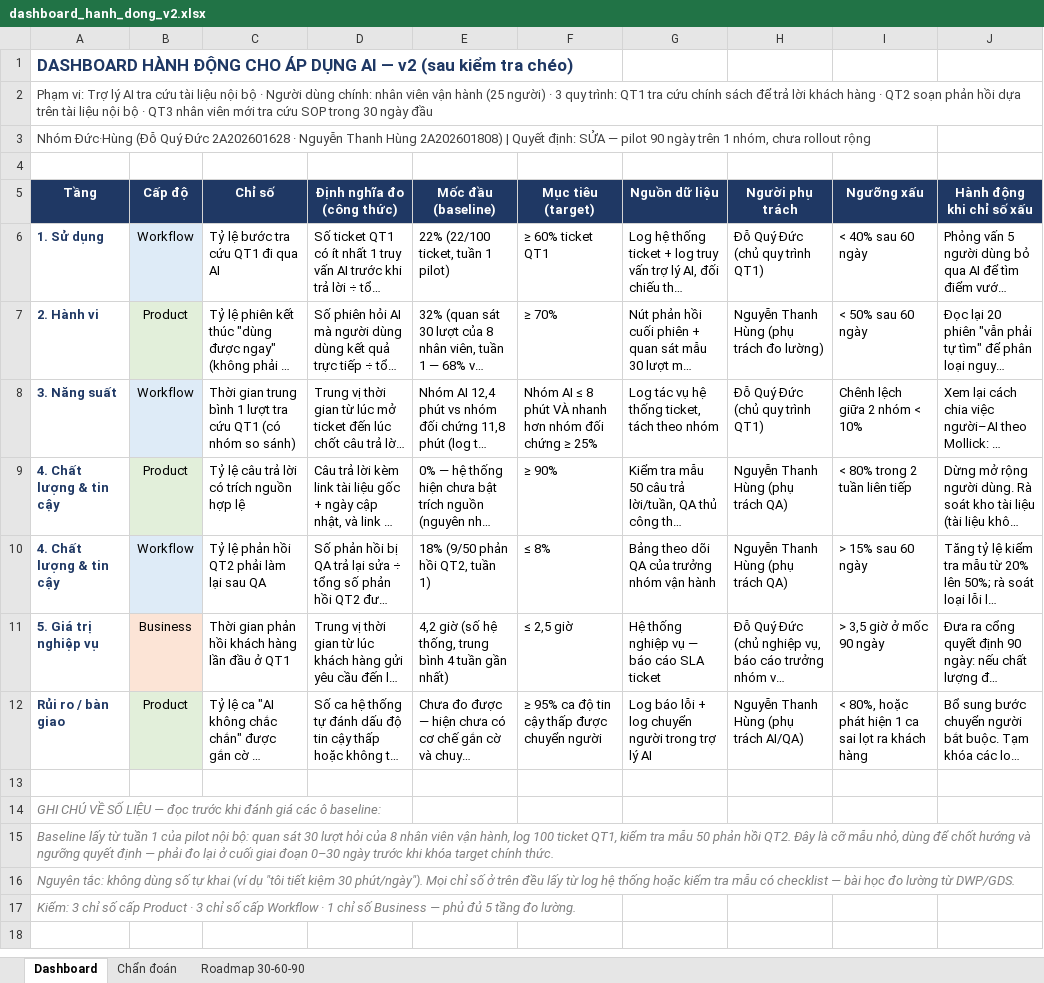
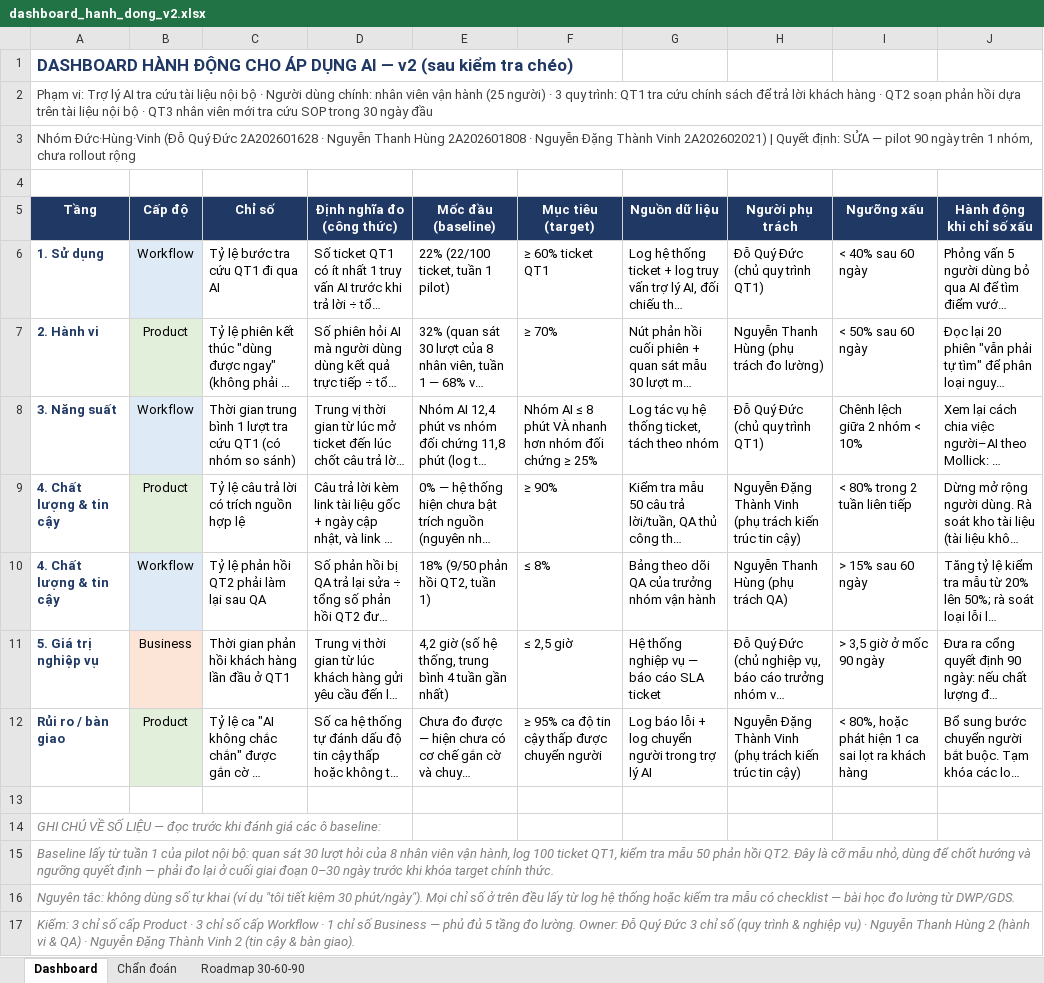
Before and after one commit to DWD2510/Day28_Track01_DucHung, an Excel workbook: dashboard/dashboard_hanh_dong_v2.xlsx, sheet Dashboard, drawn as a sheet; long unchanged cells end in …; values as stored, in another font and other column widths than the file's, no borders; the diff names each change by its address in the sheet, - before the commit and + after, or states it on an @@ line.

```diff
--- a/dashboard/dashboard_hanh_dong_v2.xlsx (sheet Dashboard)
+++ b/dashboard/dashboard_hanh_dong_v2.xlsx (sheet Dashboard)
-A3 (Tầng): Nhóm Đức·Hùng (Đỗ Quý Đức 2A202601628 · Nguyễn Thanh Hùng 2A202601808) | Quyết…
+A3 (Tầng): Nhóm Đức·Hùng·Vinh (Đỗ Quý Đức 2A202601628 · Nguyễn Thanh Hùng 2A202601808 · Nguyễn Đặng Thành Vinh 2A202602021) | Quyết…
-H9 (Người phụ trách): Nguyễn Thanh Hùng (phụ trách QA)
+H9 (Người phụ trách): Nguyễn Đặng Thành Vinh (phụ trách kiến trúc tin cậy)
-H12 (Người phụ trách): Nguyễn Thanh Hùng (phụ trách AI/QA)
+H12 (Người phụ trách): Nguyễn Đặng Thành Vinh (phụ trách kiến trúc tin cậy)
-A17 (Tầng): …đo lường.
+A17 (Tầng): …đo lường. Owner: Đỗ Quý Đức 3 chỉ số (quy trình & nghiệp vụ) · Nguyễn Thanh Hùng 2 (hành vi & QA) · Nguyễn Đặng Thành Vinh 2 (tin cậy & bàn giao).
```
Also changed, not shown: sheet Roadmap 30-60-90, v1/dashboard_hanh_dong_v1.xlsx, 2 other files.
